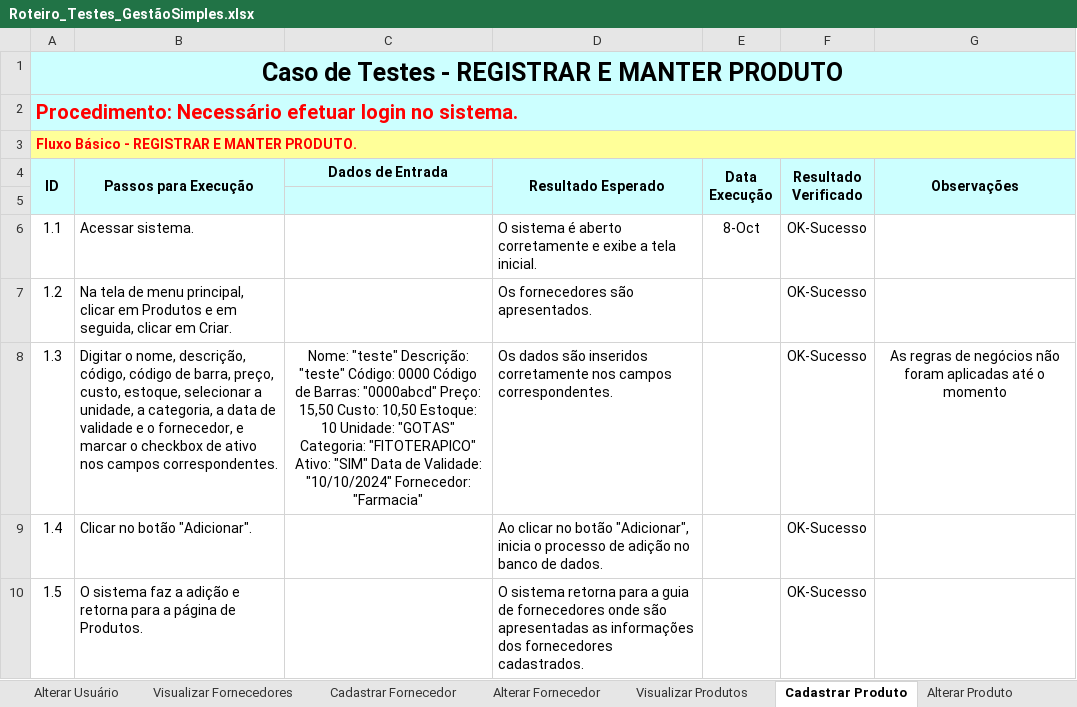
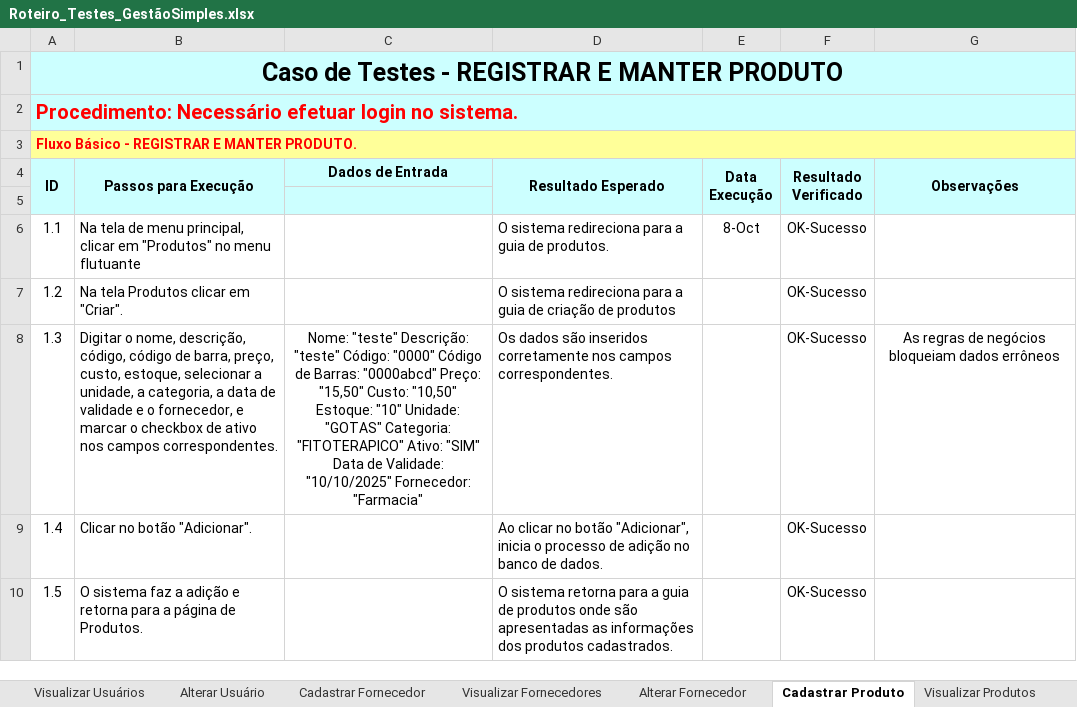
Before and after one commit to Cruzeta00/fatec-ipiranga-labsoft-T-g-09-GestaoSimples, an Excel workbook: MVP/Roteiro_Testes_GestãoSimples.xlsx, sheet Cadastrar Produto, drawn as a sheet; values as stored, in another font and other column widths than the file's, no borders; the diff names each change by its address in the sheet, - before the commit and + after, or states it on an @@ line.

Commit message:
Plano de testes concluido

```diff
--- a/MVP/Roteiro_Testes_GestãoSimples.xlsx (sheet Cadastrar Produto)
+++ b/MVP/Roteiro_Testes_GestãoSimples.xlsx (sheet Cadastrar Produto)
+sheet tab: Visualizar Usuários
@@ sheet tab order changed: Visualizar Usuários | Alterar Usuário | Cadastrar Fornecedor | Visualizar Fornecedores | Alterar Fornecedor | Cadastrar Produto | Visualizar Produtos @@
-B6 (Passos para Execução): Acessar sistema.
+B6 (Passos para Execução): Na tela de menu principal, clicar em "Produtos" no menu flutuante
-D6 (Resultado Esperado): O sistema é aberto corretamente e exibe a tela inicial.
+D6 (Resultado Esperado): O sistema redireciona para a guia de produtos.
-B7 (Passos para Execução): Na tela de menu principal, clicar em Produtos e em seguida, clicar em Criar.
+B7 (Passos para Execução): Na tela Produtos clicar em "Criar".
-D7 (Resultado Esperado): Os fornecedores são apresentados.
+D7 (Resultado Esperado): O sistema redireciona para a guia de criação de produtos
-C8 (Dados de Entrada): …"teste" Código: 0000 Código de Barras: "0000abcd" Preço: 15,50 Custo: 10,50 Estoque: 10 Unidade: "GOTAS" Categoria: "FITOTERAPICO" Ativo: "SIM" Data de Validade: "10/10/2024" Fornecedor: "Farmacia"
+C8 (Dados de Entrada): …"teste" Código: "0000" Código de Barras: "0000abcd" Preço: "15,50" Custo: "10,50" Estoque: "10" Unidade: "GOTAS" Categoria: "FITOTERAPICO" Ativo: "SIM" Data de Validade: "10/10/2025" Fornecedor: "Farmacia"
-G8 (Observações): …de negócios não foram aplicadas até o momento
+G8 (Observações): …de negócios bloqueiam dados errôneos
-D10 (Resultado Esperado): …guia de fornecedores onde são apresentadas as informações dos fornecedores cadastrados.
+D10 (Resultado Esperado): …guia de produtos onde são apresentadas as informações dos produtos cadastrados.
```
Also changed, not shown: sheet Alterar Usuário, sheet Alterar Produto, sheet Cadastrar usuário, sheet Cadastrar Venda, sheet Visualizar ProdutosVenda, sheet Visualizar ProdutosCompra, 13 more sheets, other sheet tabs.
